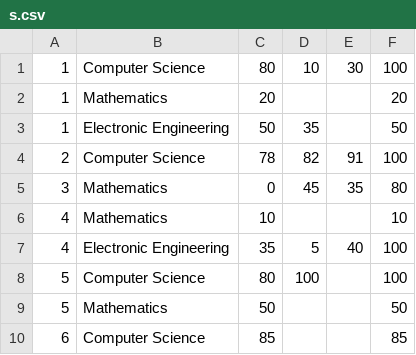
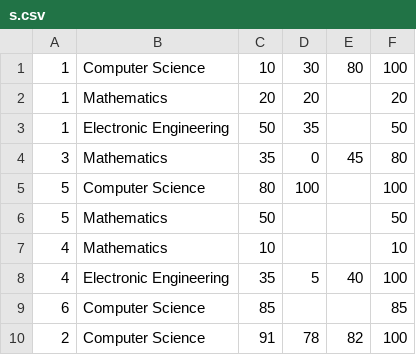
Before and after one commit to xqr0505/CPT111-CW3, a CSV file: resources/s.csv, drawn as a sheet.

Commit message:
improve handling of invalid user data during loading

```diff
--- a/resources/s.csv
+++ b/resources/s.csv
@@ -1,10 +1,10 @@
-1,Computer Science,80,10,30,100
-1,Mathematics,20,,,20
+1,Computer Science,10,30,80,100
+1,Mathematics,20,20,,20
 1,Electronic Engineering,50,35,,50
-2,Computer Science,78,82,91,100
-3,Mathematics,0,45,35,80
+3,Mathematics,35,0,45,80
+5,Computer Science,80,100,,100
+5,Mathematics,50,,,50
 4,Mathematics,10,,,10
 4,Electronic Engineering,35,5,40,100
-5,Computer Science,80,100,,100
-5,Mathematics,50,,,50
 6,Computer Science,85,,,85
+2,Computer Science,91,78,82,100
```
Also changed, not shown: 4 other files.
